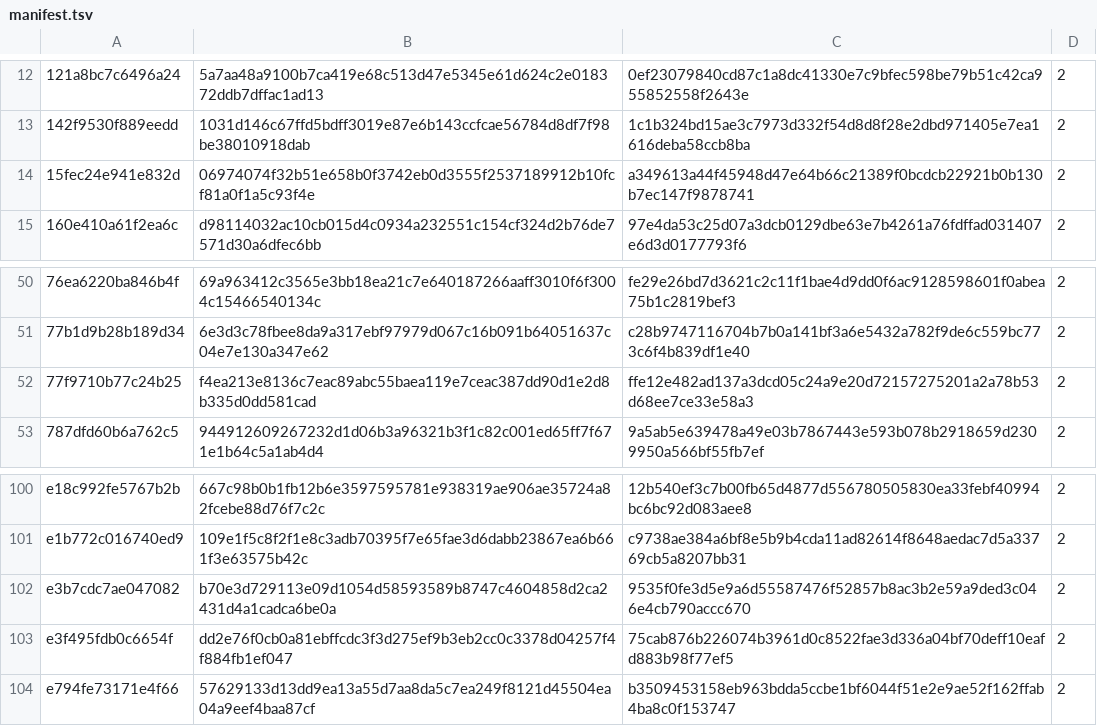
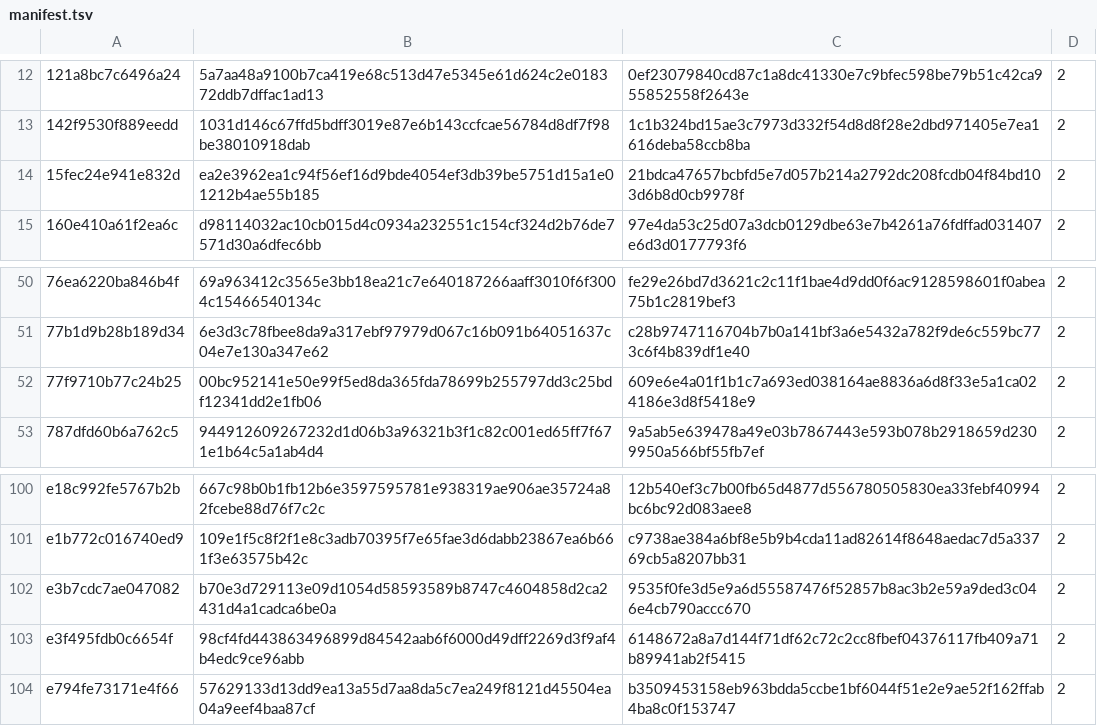
Before and after one commit to ooep/delay, a TSV file: encryption/manifest.tsv, drawn as a sheet; only a part is shown, gaps mark what is left out.

```diff
--- a/encryption/manifest.tsv
+++ b/encryption/manifest.tsv
@@ -13,3 +13,3 @@
 142f9530f889eedd	1031d146c67ffd5bdff3019e87e6b143ccfcae56784d8df7f98be38010918dab	1c1b324bd15ae3c7973d332f54d8d8f28e2dbd971405e7ea1616deba58ccb8ba	2
-15fec24e941e832d	06974074f32b51e658b0f3742eb0d3555f2537189912b10fcf81a0f1a5c93f4e	a349613a44f45948d47e64b66c21389f0bcdcb22921b0b130b7ec147f9878741	2
+15fec24e941e832d	ea2e3962ea1c94f56ef16d9bde4054ef3db39be5751d15a1e01212b4ae55b185	21bdca47657bcbfd5e7d057b214a2792dc208fcdb04f84bd103d6b8d0cb9978f	2
 160e410a61f2ea6c	d98114032ac10cb015d4c0934a232551c154cf324d2b76de7571d30a6dfec6bb	97e4da53c25d07a3dcb0129dbe63e7b4261a76fdffad031407e6d3d0177793f6	2
@@ -51,3 +51,3 @@
 77b1d9b28b189d34	6e3d3c78fbee8da9a317ebf97979d067c16b091b64051637c04e7e130a347e62	c28b9747116704b7b0a141bf3a6e5432a782f9de6c559bc773c6f4b839df1e40	2
-77f9710b77c24b25	f4ea213e8136c7eac89abc55baea119e7ceac387dd90d1e2d8b335d0dd581cad	ffe12e482ad137a3dcd05c24a9e20d72157275201a2a78b53d68ee7ce33e58a3	2
+77f9710b77c24b25	00bc952141e50e99f5ed8da365fda78699b255797dd3c25bdf12341dd2e1fb06	609e6e4a01f1b1c7a693ed038164ae8836a6d8f33e5a1ca024186e3d8f5418e9	2
 787dfd60b6a762c5	944912609267232d1d06b3a96321b3f1c82c001ed65ff7f671e1b64c5a1ab4d4	9a5ab5e639478a49e03b7867443e593b078b2918659d2309950a566bf55fb7ef	2
@@ -102,3 +102,3 @@ e1b772c016740ed9	109e1f5c8f2f1e8c3adb70395f7e65fae3d6dabb23867ea6b661f3e63575b42
 e3b7cdc7ae047082	b70e3d729113e09d1054d58593589b8747c4604858d2ca2431d4a1cadca6be0a	9535f0fe3d5e9a6d55587476f52857b8ac3b2e59a9ded3c046e4cb790accc670	2
-e3f495fdb0c6654f	dd2e76f0cb0a81ebffcdc3f3d275ef9b3eb2cc0c3378d04257f4f884fb1ef047	75cab876b226074b3961d0c8522fae3d336a04bf70deff10eafd883b98f77ef5	2
+e3f495fdb0c6654f	98cf4fd443863496899d84542aab6f6000d49dff2269d3f9af4b4edc9ce96abb	6148672a8a7d144f71df62c72c2cc8fbef04376117fb409a71b89941ab2f5415	2
 e794fe73171e4f66	57629133d13dd9ea13a55d7aa8da5c7ea249f8121d45504ea04a9eef4baa87cf	b3509453158eb963bdda5ccbe1bf6044f51e2e9ae52f162ffab4ba8c0f153747	2
```
Also changed, not shown: 3 other files.
